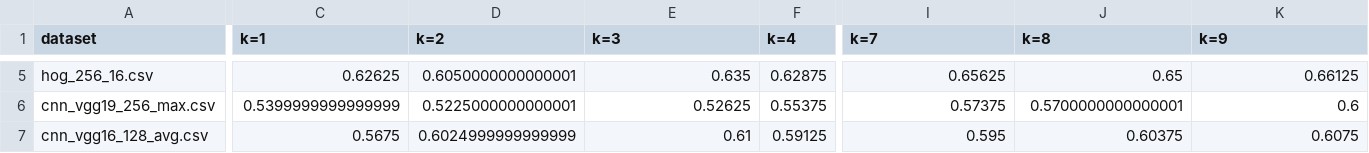
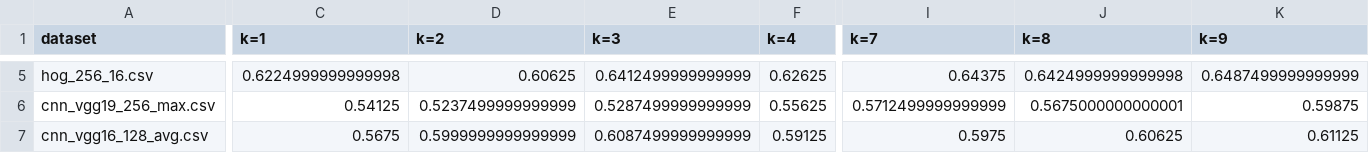
Before and after one commit to rarycoringa/ml-checkpoints, a CSV file: accuracies/knn_pca_10_fold_cv.csv, drawn as a sheet; only a part is shown, gaps mark what is left out; the diff covers the shown part only; the diff names each change by its address in the sheet, - before the commit and + after, or states it on an @@ line.

```diff
--- a/accuracies/knn_pca_10_fold_cv.csv
+++ b/accuracies/knn_pca_10_fold_cv.csv
-C5 (k=1): 0.62625
+C5 (k=1): 0.6224999999999998
-D5 (k=2): 0.6050000000000001
+D5 (k=2): 0.60625
-E5 (k=3): 0.635
+E5 (k=3): 0.6412499999999999
-F5 (k=4): 0.62875
+F5 (k=4): 0.62625
-I5 (k=7): 0.65625
+I5 (k=7): 0.64375
-J5 (k=8): 0.65
+J5 (k=8): 0.6424999999999998
-K5 (k=9): 0.66125
+K5 (k=9): 0.6487499999999999
-C6 (k=1): 0.5399999999999999
+C6 (k=1): 0.54125
-D6 (k=2): 0.5225000000000001
+D6 (k=2): 0.5237499999999999
-E6 (k=3): 0.52625
+E6 (k=3): 0.5287499999999999
-F6 (k=4): 0.55375
+F6 (k=4): 0.55625
-I6 (k=7): 0.57375
+I6 (k=7): 0.5712499999999999
-J6 (k=8): 0.5700000000000001
+J6 (k=8): 0.5675000000000001
-K6 (k=9): 0.6
+K6 (k=9): 0.59875
-D7 (k=2): 0.6024999999999999
+D7 (k=2): 0.5999999999999999
-E7 (k=3): 0.61
+E7 (k=3): 0.6087499999999999
-I7 (k=7): 0.595
+I7 (k=7): 0.5975
-J7 (k=8): 0.60375
+J7 (k=8): 0.60625
-K7 (k=9): 0.6075
+K7 (k=9): 0.61125
```
Also changed, not shown: 72 edited cells elsewhere in this file, accuracies/knn_pca_70_30.csv, 2 other files.
